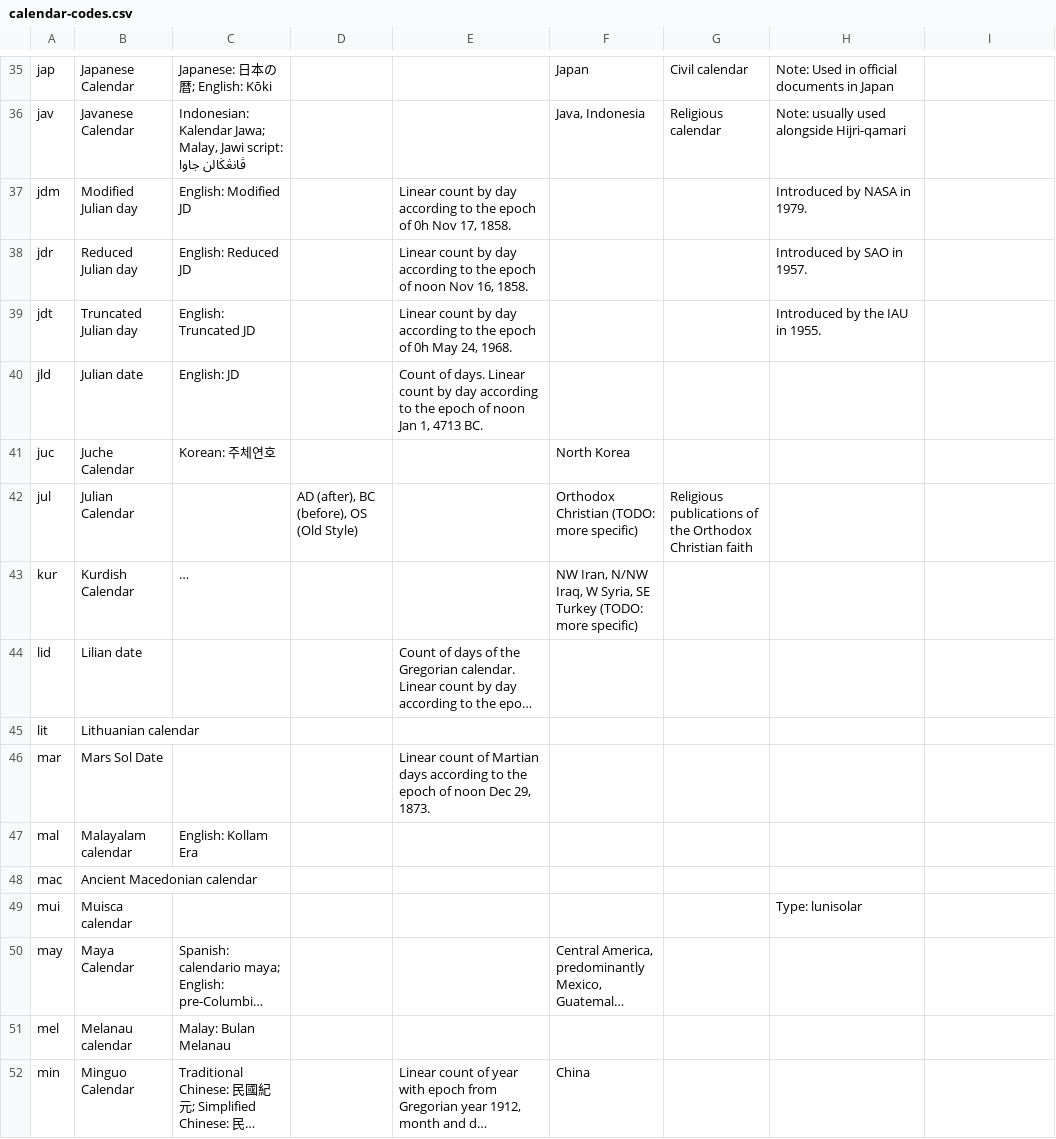
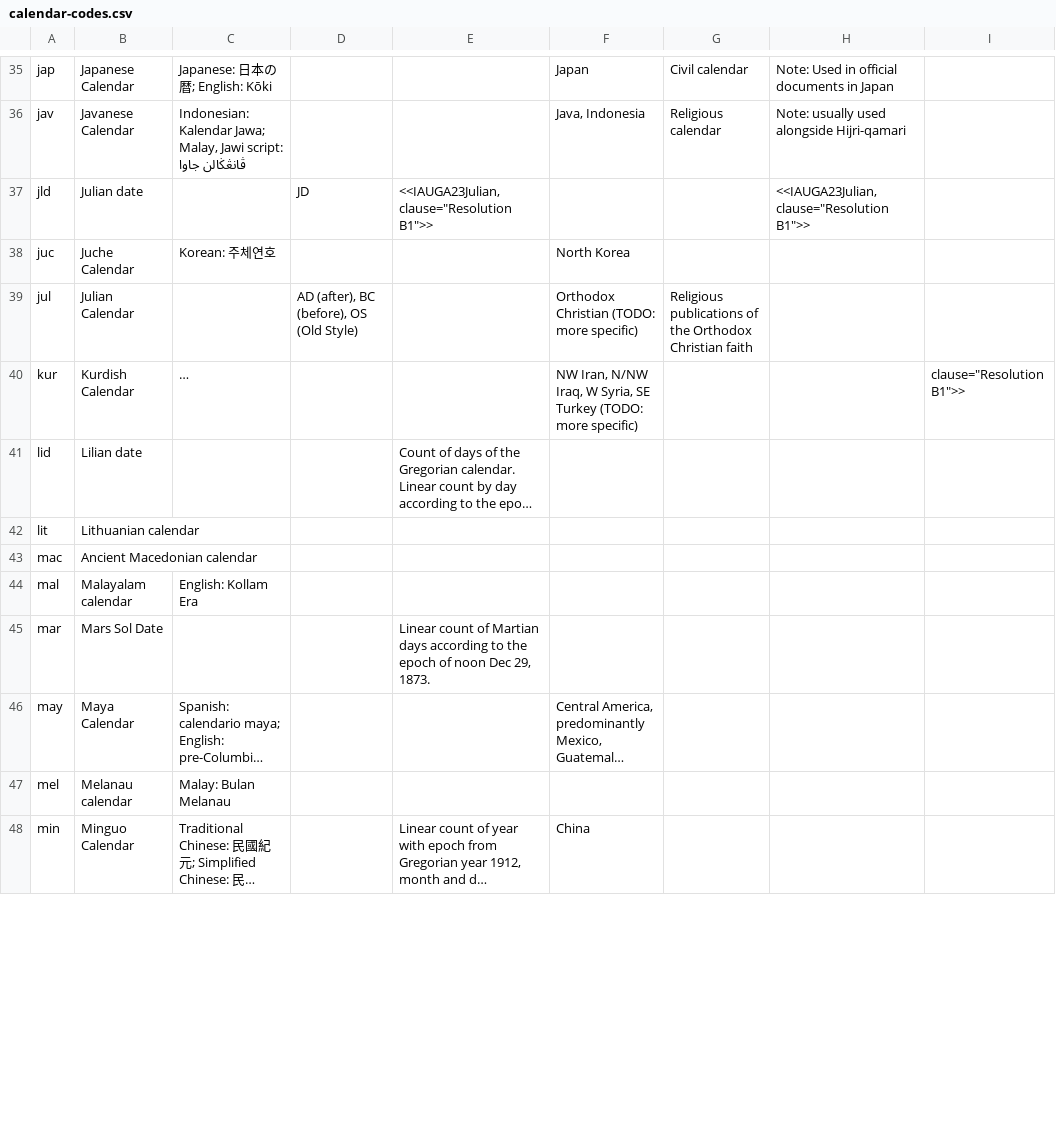
Before and after one commit to CalConnect/csd-calendar-systems, a CSV file: sources/data/calendar-codes.csv, drawn as a sheet; only a part is shown, gaps mark what is left out; long unchanged cells end in …; removed rows and columns are numbered as before the commit, all else as after; the diff covers the shown part only; the diff names each change by its address in the sheet, - before the commit and + after, or states it on an @@ line.

Commit message:
Add reference for JD and MJD systems to IAU Resolution

```diff
--- a/sources/data/calendar-codes.csv
+++ b/sources/data/calendar-codes.csv
-row 37: jdm | Modified Julian day | English: Modified JD |  | Linear count by day according to the epoch of 0h Nov 17, 1858. |  |  | Introduced by NASA in 1979.
-row 38: jdr | Reduced Julian day | English: Reduced JD |  | Linear count by day according to the epoch of noon Nov 16, 1858. |  |  | Introduced by SAO in 1957.
-row 39: jdt | Truncated Julian day | English: Truncated JD |  | Linear count by day according to the epoch of 0h May 24, 1968. |  |  | Introduced by the IAU in 1955.
-C37: English: JD
+C37: (empty)
-D37: (empty)
+D37: JD
-E37: Count of days. Linear count by day according to the epoch of noon Jan 1, 4713 BC.
+E37: <<IAUGA23Julian,clause="Resolution B1">>
-H37: (empty)
+H37: <<IAUGA23Julian,clause="Resolution B1">>
-I40: (empty)
+I40: clause="Resolution B1">>
@@ row 48 moved to row 43: mac @@
@@ row 47 moved to row 44: mal @@
@@ row 49 moved to row 51: mui @@
```
Also changed, not shown: 3 added rows and 3 moved rows elsewhere in this file, 2 other files.
